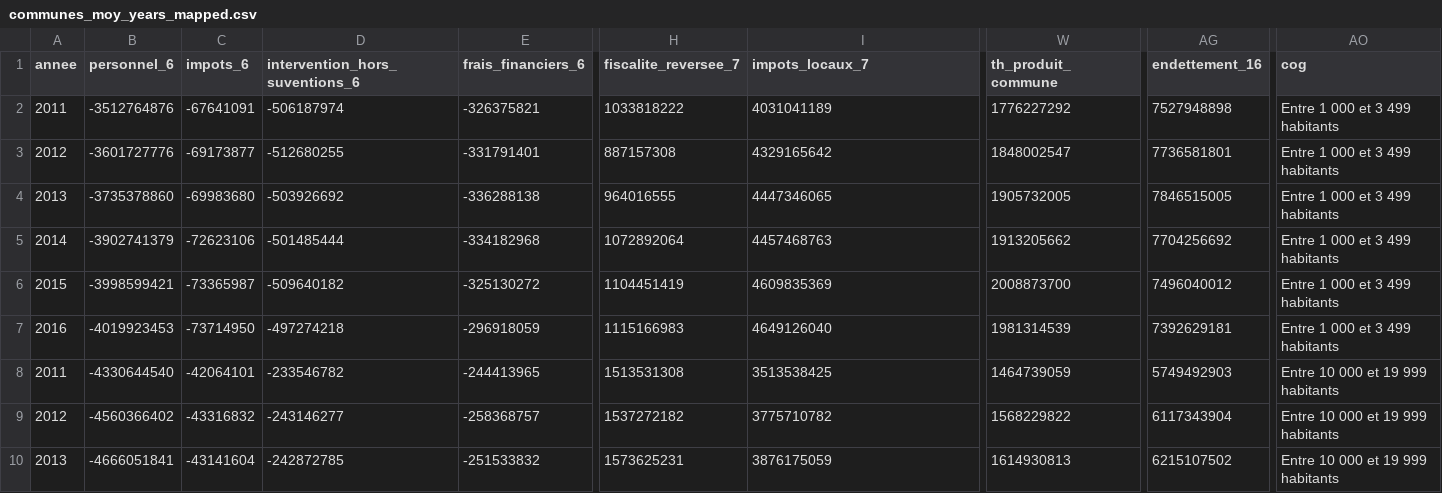
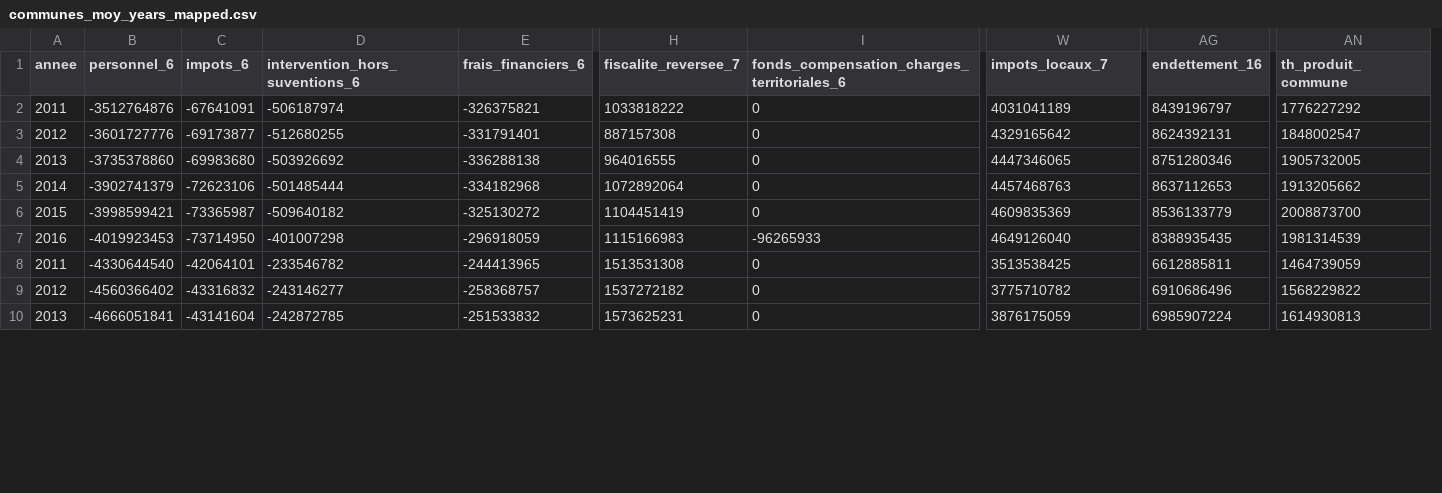
Before and after one commit to davidmuhlberger/action_locale, a CSV file: app/csv/communes_moy_years_mapped.csv, drawn as a sheet; only a part is shown, gaps mark what is left out; removed rows and columns are numbered as before the commit, all else as after; the diff covers the shown part only; the diff names each change by its address in the sheet, - before the commit and + after, or states it on an @@ line.

Commit message:
nouvelle base de données avec métropoles et endettement propre

```diff
--- a/app/csv/communes_moy_years_mapped.csv
+++ b/app/csv/communes_moy_years_mapped.csv
+column AN (th_produit_commune), rows 2-10: 1776227292 | 1848002547 | 1905732005 | 1913205662 | 2008873700 | 1981314539 | 1464739059 | 1568229822 | 1614930813
-column AO (cog), rows 2-10: Entre 1 000 et 3 499 habitants | Entre 1 000 et 3 499 habitants | Entre 1 000 et 3 499 habitants | Entre 1 000 et 3 499 habitants | Entre 1 000 et 3 499 habitants | Entre 1 000 et 3 499 habitants | Entre 10 000 et 19 999 habitants | Entre 10 000 et 19 999 habitants | Entre 10 000 et 19 999 habitants
-I1: impots_locaux_7
+I1: fonds_compensation_charges_territoriales_6
-W1: th_produit_commune
+W1: impots_locaux_7
-I2: 4031041189
+I2: 0
-W2 (impots_locaux_7): 1776227292
+W2 (impots_locaux_7): 4031041189
-AG2 (endettement_16): 7527948898
+AG2 (endettement_16): 8439196797
-I3: 4329165642
+I3: 0
-W3 (impots_locaux_7): 1848002547
+W3 (impots_locaux_7): 4329165642
-AG3 (endettement_16): 7736581801
+AG3 (endettement_16): 8624392131
-I4: 4447346065
+I4: 0
-W4 (impots_locaux_7): 1905732005
+W4 (impots_locaux_7): 4447346065
-AG4 (endettement_16): 7846515005
+AG4 (endettement_16): 8751280346
-I5: 4457468763
+I5: 0
-W5 (impots_locaux_7): 1913205662
+W5 (impots_locaux_7): 4457468763
-AG5 (endettement_16): 7704256692
+AG5 (endettement_16): 8637112653
-I6: 4609835369
+I6: 0
-W6 (impots_locaux_7): 2008873700
+W6 (impots_locaux_7): 4609835369
-AG6 (endettement_16): 7496040012
+AG6 (endettement_16): 8536133779
-D7 (intervention_hors_suventions_6): -497274218
+D7 (intervention_hors_suventions_6): -401007298
-I7: 4649126040
+I7: -96265933
-W7 (impots_locaux_7): 1981314539
+W7 (impots_locaux_7): 4649126040
-AG7 (endettement_16): 7392629181
+AG7 (endettement_16): 8388935435
-I8: 3513538425
+I8: 0
-W8 (impots_locaux_7): 1464739059
+W8 (impots_locaux_7): 3513538425
-AG8 (endettement_16): 5749492903
+AG8 (endettement_16): 6612885811
-I9: 3775710782
+I9: 0
-W9 (impots_locaux_7): 1568229822
+W9 (impots_locaux_7): 3775710782
-AG9 (endettement_16): 6117343904
+AG9 (endettement_16): 6910686496
-I10: 3876175059
+I10: 0
-W10 (impots_locaux_7): 1614930813
+W10 (impots_locaux_7): 3876175059
-AG10 (endettement_16): 6215107502
+AG10 (endettement_16): 6985907224
```
Also changed, not shown: 143 edited cells elsewhere in this file, 6 other files.
